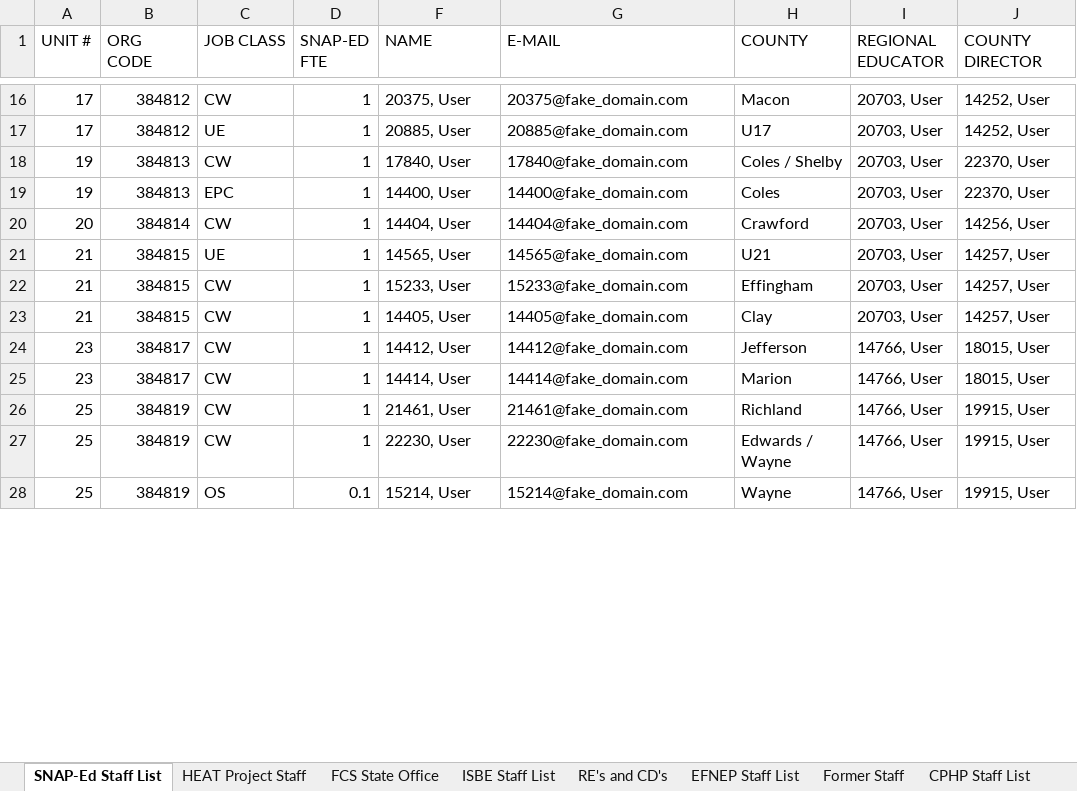
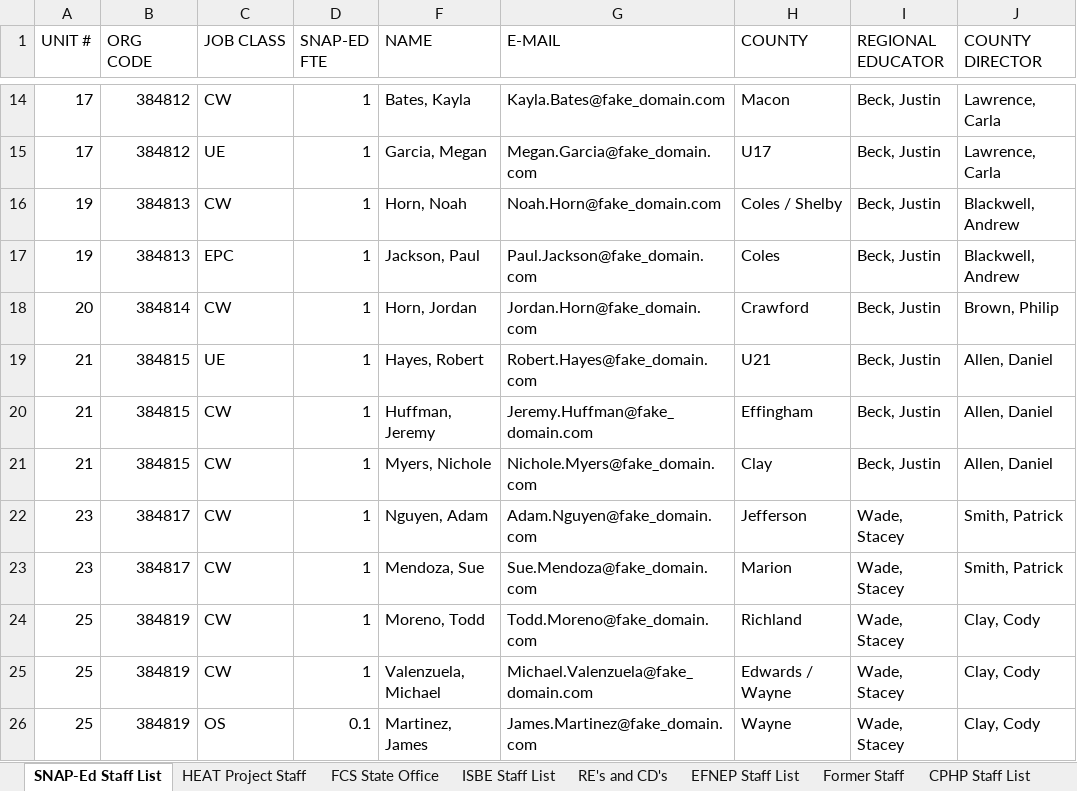
Before and after one commit to jstadni2/pears_monthly_data_cleaning, an Excel workbook: example_inputs/FY22_INEP_Staff_List.xlsx, sheet SNAP-Ed Staff List, drawn as a sheet; only a part is shown, gaps mark what is left out; values as stored, in another font and other column widths than the file's, no borders; addresses are those after the commit; the diff covers the shown part only; the diff names each change by its address in the sheet, - before the commit and + after, or states it on an @@ line.

```diff
--- a/example_inputs/FY22_INEP_Staff_List.xlsx (sheet SNAP-Ed Staff List)
+++ b/example_inputs/FY22_INEP_Staff_List.xlsx (sheet SNAP-Ed Staff List)
-F14 (NAME): 20375, User
+F14 (NAME): Bates, Kayla
-G14 (E-MAIL): 20375@fake_domain.com
+G14 (E-MAIL): Kayla.Bates@fake_domain.com
-I14:I21 (REGIONAL EDUCATOR): 20703, User
+I14:I21 (REGIONAL EDUCATOR): Beck, Justin
-J14:J15 (COUNTY DIRECTOR): 14252, User
+J14:J15 (COUNTY DIRECTOR): Lawrence, Carla
-F15 (NAME): 20885, User
+F15 (NAME): Garcia, Megan
-G15 (E-MAIL): 20885@fake_domain.com
+G15 (E-MAIL): Megan.Garcia@fake_domain.com
-F16 (NAME): 17840, User
+F16 (NAME): Horn, Noah
-G16 (E-MAIL): 17840@fake_domain.com
+G16 (E-MAIL): Noah.Horn@fake_domain.com
-J16:J17 (COUNTY DIRECTOR): 22370, User
+J16:J17 (COUNTY DIRECTOR): Blackwell, Andrew
-F17 (NAME): 14400, User
+F17 (NAME): Jackson, Paul
-G17 (E-MAIL): 14400@fake_domain.com
+G17 (E-MAIL): Paul.Jackson@fake_domain.com
-F18 (NAME): 14404, User
+F18 (NAME): Horn, Jordan
-G18 (E-MAIL): 14404@fake_domain.com
+G18 (E-MAIL): Jordan.Horn@fake_domain.com
-J18 (COUNTY DIRECTOR): 14256, User
+J18 (COUNTY DIRECTOR): Brown, Philip
-F19 (NAME): 14565, User
+F19 (NAME): Hayes, Robert
-G19 (E-MAIL): 14565@fake_domain.com
+G19 (E-MAIL): Robert.Hayes@fake_domain.com
-J19:J21 (COUNTY DIRECTOR): 14257, User
+J19:J21 (COUNTY DIRECTOR): Allen, Daniel
-F20 (NAME): 15233, User
+F20 (NAME): Huffman, Jeremy
-G20 (E-MAIL): 15233@fake_domain.com
+G20 (E-MAIL): Jeremy.Huffman@fake_domain.com
-F21 (NAME): 14405, User
+F21 (NAME): Myers, Nichole
-G21 (E-MAIL): 14405@fake_domain.com
+G21 (E-MAIL): Nichole.Myers@fake_domain.com
-F22 (NAME): 14412, User
+F22 (NAME): Nguyen, Adam
-G22 (E-MAIL): 14412@fake_domain.com
+G22 (E-MAIL): Adam.Nguyen@fake_domain.com
-I22:I26 (REGIONAL EDUCATOR): 14766, User
+I22:I26 (REGIONAL EDUCATOR): Wade, Stacey
-J22:J23 (COUNTY DIRECTOR): 18015, User
+J22:J23 (COUNTY DIRECTOR): Smith, Patrick
-F23 (NAME): 14414, User
+F23 (NAME): Mendoza, Sue
-G23 (E-MAIL): 14414@fake_domain.com
+G23 (E-MAIL): Sue.Mendoza@fake_domain.com
-F24 (NAME): 21461, User
+F24 (NAME): Moreno, Todd
-G24 (E-MAIL): 21461@fake_domain.com
+G24 (E-MAIL): Todd.Moreno@fake_domain.com
-J24:J26 (COUNTY DIRECTOR): 19915, User
+J24:J26 (COUNTY DIRECTOR): Clay, Cody
-F25 (NAME): 22230, User
+F25 (NAME): Valenzuela, Michael
-G25 (E-MAIL): 22230@fake_domain.com
+G25 (E-MAIL): Michael.Valenzuela@fake_domain.com
-F26 (NAME): 15214, User
+F26 (NAME): Martinez, James
-G26 (E-MAIL): 15214@fake_domain.com
+G26 (E-MAIL): James.Martinez@fake_domain.com
```
Also changed, not shown: 2 removed rows and 84 edited cells elsewhere in this sheet, sheet CPHP Staff List, sheet Former Staff, sheet RE's and CD's, sheet FCS State Office, sheet EFNEP Staff List, sheet HEAT Project Staff, 1 more sheet, example_inputs/User_Export.xlsx, 8 other files.
